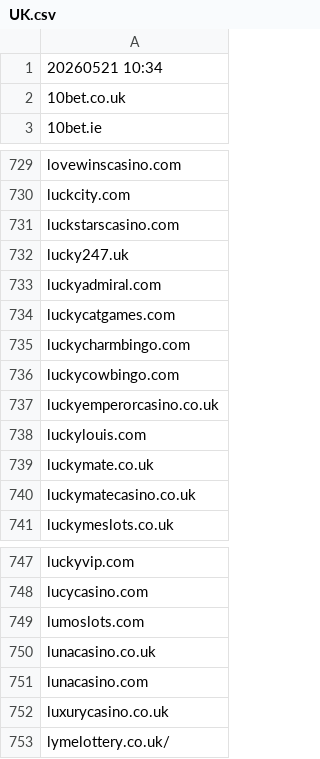
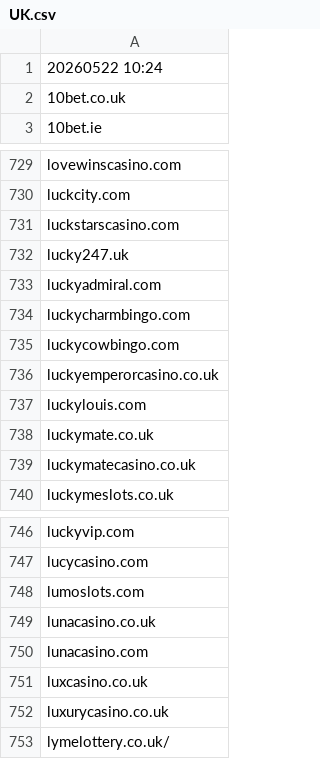
Before and after one commit to itsJustinCase/gamble-eagle, a CSV file: UK.csv, drawn as a sheet; only a part is shown, gaps mark what is left out.

Commit message:
update UK.csv

```diff
--- a/UK.csv
+++ b/UK.csv
@@ -1,2 +1,2 @@
-20260521 10:34
+20260522 10:24
 10bet.co.uk
@@ -733,3 +733,2 @@ lucky247.uk
 luckyadmiral.com
-luckycatgames.com
 luckycharmbingo.com
@@ -751,2 +750,3 @@ lunacasino.co.uk
 lunacasino.com
+luxcasino.co.uk
 luxurycasino.co.uk
```
